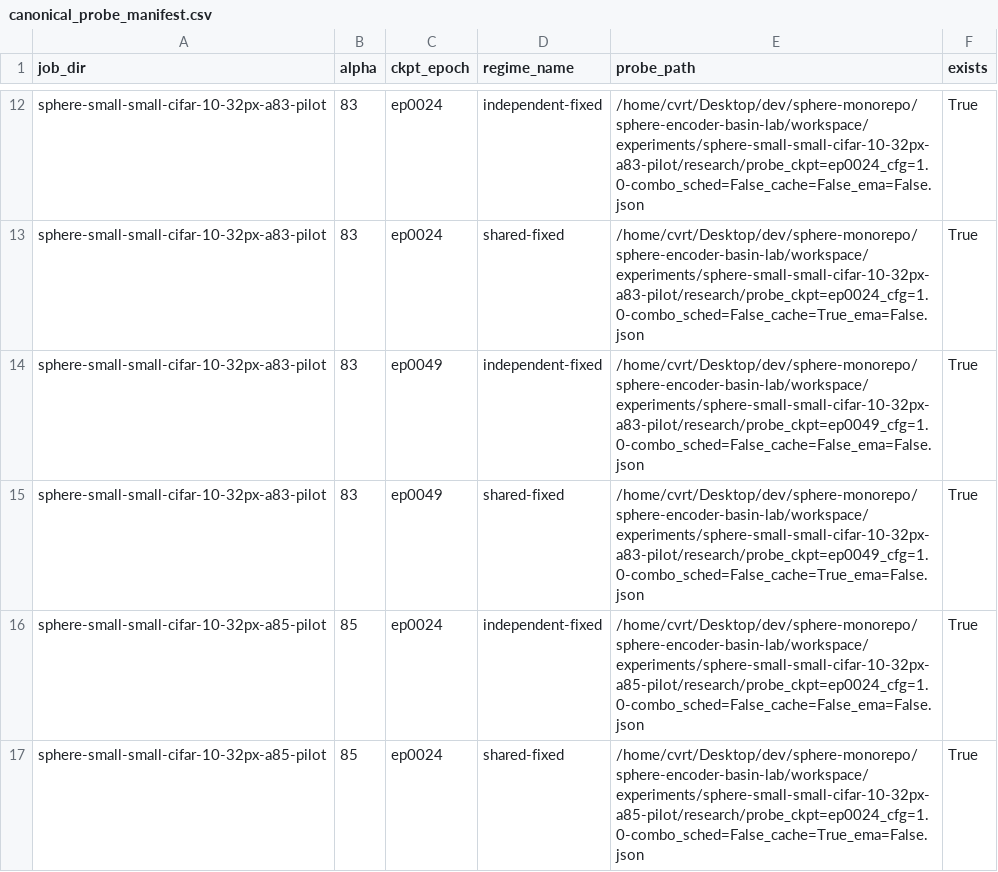
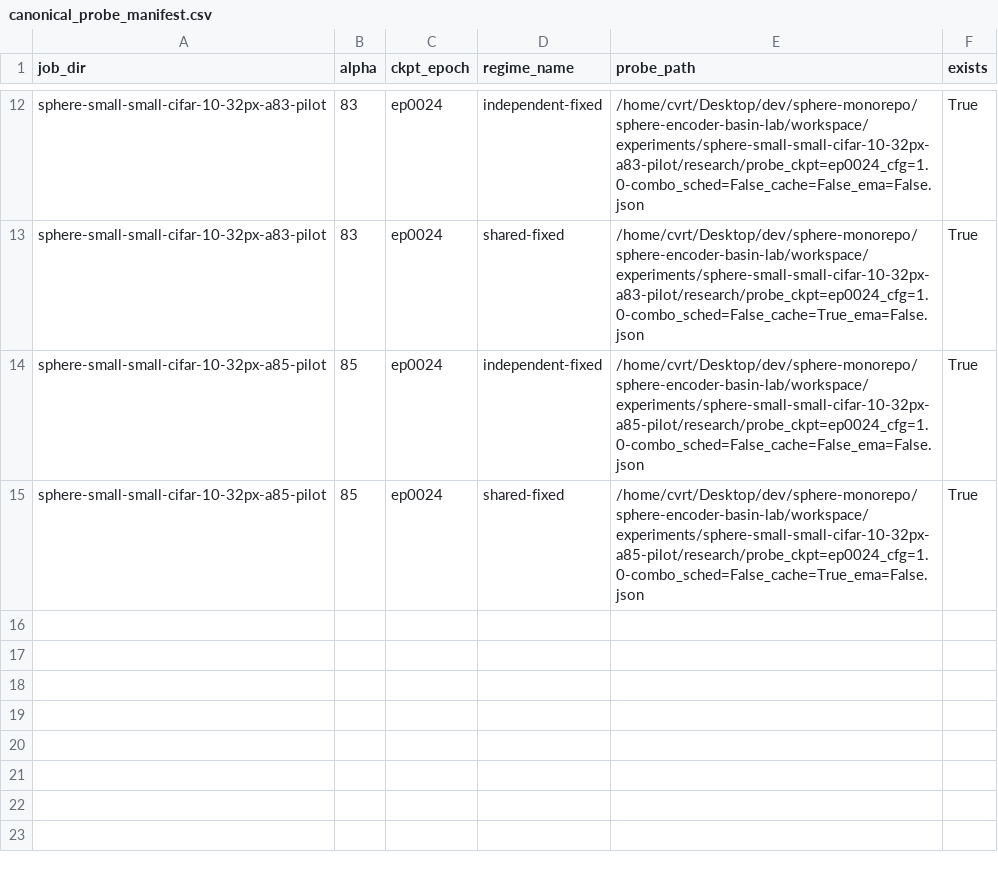
Before and after one commit to KohsukeIde/sphere-basin, a CSV file: sphere-encoder-basin-lab/workspace/research_summary/canonical_probe_manifest.csv, drawn as a sheet; only a part is shown, gaps mark what is left out.

Commit message:
Enhance probing framework with seed and preterminal metrics
- Added a `--seed` argument to the probing scripts for reproducibility in experiments.
- Introduced preterminal latent metrics in the `probe_prior` function, allowing for improved analysis of latent representations.
- Updated configuration files to include `taus_deg` for flexible probing parameters.
- Enhanced output paths and logging to reflect the new seed parameter in probe configurations.
- Improved summary metrics to capture preterminal improvements and related statistics.

```diff
--- a/sphere-encoder-basin-lab/workspace/research_summary/canonical_probe_manifest.csv
+++ b/sphere-encoder-basin-lab/workspace/research_summary/canonical_probe_manifest.csv
@@ -13,4 +13,2 @@ sphere-small-small-cifar-10-32px-a83-pilot,83,ep0024,independent-fixed,/home/cvr
 sphere-small-small-cifar-10-32px-a83-pilot,83,ep0024,shared-fixed,/home/cvrt/Desktop/dev/sphere-monorepo/sphere-encoder-basin-lab/workspace/experiments/sphere-small-small-cifar-10-32px-a83-pilot/research/probe_ckpt=ep0024_cfg=1.0-combo_sched=False_cache=True_ema=False.json,True
-sphere-small-small-cifar-10-32px-a83-pilot,83,ep0049,independent-fixed,/home/cvrt/Desktop/dev/sphere-monorepo/sphere-encoder-basin-lab/workspace/experiments/sphere-small-small-cifar-10-32px-a83-pilot/research/probe_ckpt=ep0049_cfg=1.0-combo_sched=False_cache=False_ema=False.json,True
-sphere-small-small-cifar-10-32px-a83-pilot,83,ep0049,shared-fixed,/home/cvrt/Desktop/dev/sphere-monorepo/sphere-encoder-basin-lab/workspace/experiments/sphere-small-small-cifar-10-32px-a83-pilot/research/probe_ckpt=ep0049_cfg=1.0-combo_sched=False_cache=True_ema=False.json,True
 sphere-small-small-cifar-10-32px-a85-pilot,85,ep0024,independent-fixed,/home/cvrt/Desktop/dev/sphere-monorepo/sphere-encoder-basin-lab/workspace/experiments/sphere-small-small-cifar-10-32px-a85-pilot/research/probe_ckpt=ep0024_cfg=1.0-combo_sched=False_cache=False_ema=False.json,True
```
Also changed, not shown: sphere-encoder-basin-lab/workspace/research_summary/canonical_phase.csv, 12 other files.
